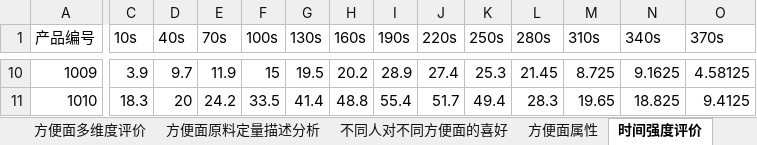
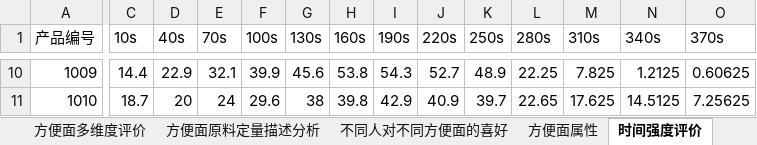
Before and after one commit to Gnnnn/Graduation-project, an Excel workbook: code/testData.xlsx, sheet 时间强度评价, drawn as a sheet; only a part is shown, gaps mark what is left out; values as stored, in another font and other column widths than the file's, no borders; the diff covers the shown part only; the diff names each change by its address in the sheet, - before the commit and + after, or states it on an @@ line.

```diff
--- a/code/testData.xlsx (sheet 时间强度评价)
+++ b/code/testData.xlsx (sheet 时间强度评价)
-C10 (10s): 3.9
+C10 (10s): 14.4
-D10 (40s): 9.7
+D10 (40s): 22.9
-E10 (70s): 11.9
+E10 (70s): 32.1
-F10 (100s): 15
+F10 (100s): 39.9
-G10 (130s): 19.5
+G10 (130s): 45.6
-H10 (160s): 20.2
+H10 (160s): 53.8
-I10 (190s): 28.9
+I10 (190s): 54.3
-J10 (220s): 27.4
+J10 (220s): 52.7
-K10 (250s): 25.3
+K10 (250s): 48.9
-L10 (280s): 21.45
+L10 (280s): 22.25
-M10 (310s): 8.725
+M10 (310s): 7.825
-N10 (340s): 9.1625
+N10 (340s): 1.2125
-O10 (370s): 4.58125
+O10 (370s): 0.60625
-C11 (10s): 18.3
+C11 (10s): 18.7
-E11 (70s): 24.2
+E11 (70s): 24
-F11 (100s): 33.5
+F11 (100s): 29.6
-G11 (130s): 41.4
+G11 (130s): 38
-H11 (160s): 48.8
+H11 (160s): 39.8
-I11 (190s): 55.4
+I11 (190s): 42.9
-J11 (220s): 51.7
+J11 (220s): 40.9
-K11 (250s): 49.4
+K11 (250s): 39.7
-L11 (280s): 28.3
+L11 (280s): 22.65
-M11 (310s): 19.65
+M11 (310s): 17.625
-N11 (340s): 18.825
+N11 (340s): 14.5125
-O11 (370s): 9.4125
+O11 (370s): 7.25625
```
Also changed, not shown: 168 edited cells elsewhere in this sheet, sheet 时间频度, sheet 不同人对不同方便面的喜好, 4 other files.
